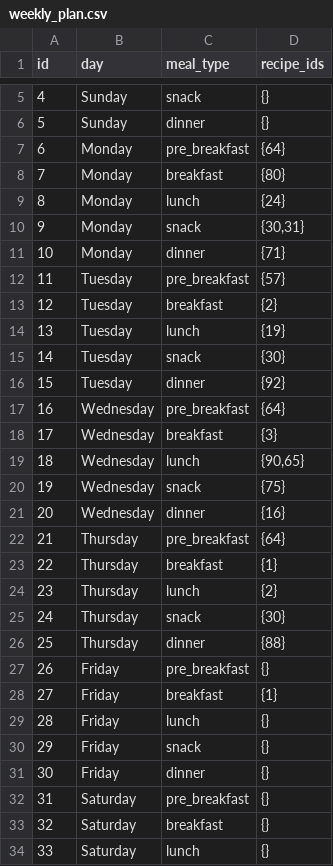
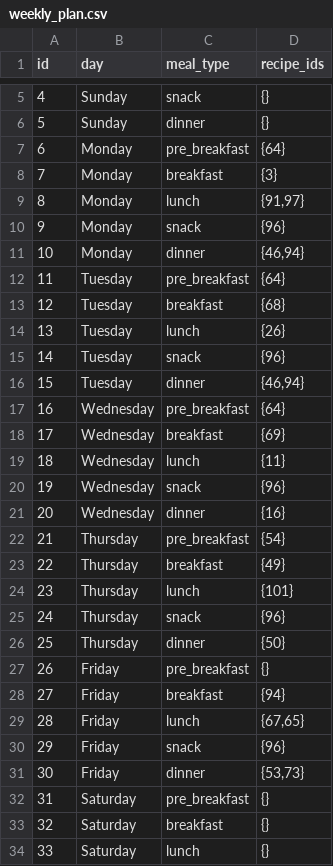
Before and after one commit to manojmanivannan/MealPlanner, a CSV file: backend/data/weekly_plan.csv, drawn as a sheet; only a part is shown, gaps mark what is left out; the diff covers the shown part only.

```diff
--- a/backend/data/weekly_plan.csv
+++ b/backend/data/weekly_plan.csv
@@ -7,26 +7,26 @@ id,day,meal_type,recipe_ids
 6,Monday,pre_breakfast,{64}
-7,Monday,breakfast,{80}
-8,Monday,lunch,{24}
-9,Monday,snack,"{30,31}"
-10,Monday,dinner,{71}
-11,Tuesday,pre_breakfast,{57}
-12,Tuesday,breakfast,{2}
-13,Tuesday,lunch,{19}
-14,Tuesday,snack,{30}
-15,Tuesday,dinner,{92}
+7,Monday,breakfast,{3}
+8,Monday,lunch,"{91,97}"
+9,Monday,snack,{96}
+10,Monday,dinner,"{46,94}"
+11,Tuesday,pre_breakfast,{64}
+12,Tuesday,breakfast,{68}
+13,Tuesday,lunch,{26}
+14,Tuesday,snack,{96}
+15,Tuesday,dinner,"{46,94}"
 16,Wednesday,pre_breakfast,{64}
-17,Wednesday,breakfast,{3}
-18,Wednesday,lunch,"{90,65}"
-19,Wednesday,snack,{75}
+17,Wednesday,breakfast,{69}
+18,Wednesday,lunch,{11}
+19,Wednesday,snack,{96}
 20,Wednesday,dinner,{16}
-21,Thursday,pre_breakfast,{64}
-22,Thursday,breakfast,{1}
-23,Thursday,lunch,{2}
-24,Thursday,snack,{30}
-25,Thursday,dinner,{88}
+21,Thursday,pre_breakfast,{54}
+22,Thursday,breakfast,{49}
+23,Thursday,lunch,{101}
+24,Thursday,snack,{96}
+25,Thursday,dinner,{50}
 26,Friday,pre_breakfast,{}
-27,Friday,breakfast,{1}
-28,Friday,lunch,{}
-29,Friday,snack,{}
-30,Friday,dinner,{}
+27,Friday,breakfast,{94}
+28,Friday,lunch,"{67,65}"
+29,Friday,snack,{96}
+30,Friday,dinner,"{53,73}"
 31,Saturday,pre_breakfast,{}
```
Also changed, not shown: 1 edited cell elsewhere in this file, backend/data/ingredients.csv, backend/data/recipes.csv, 3 other files.
